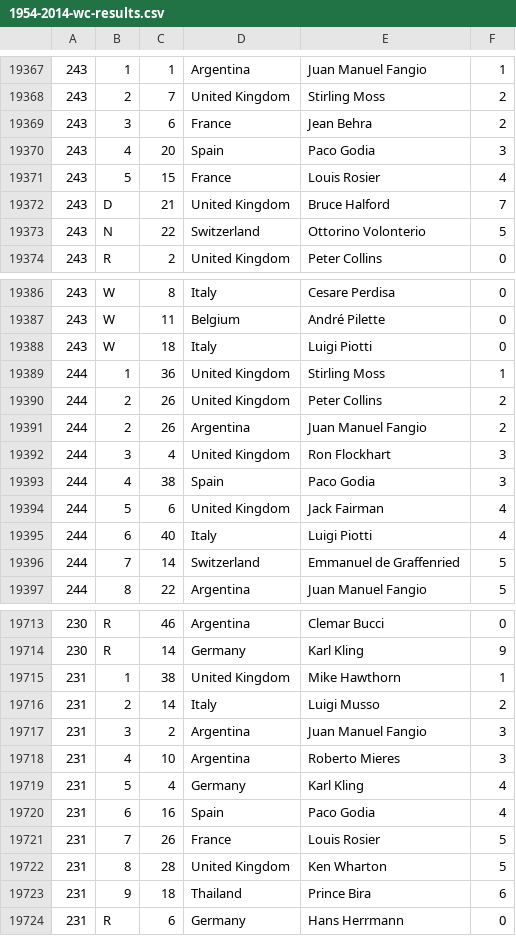
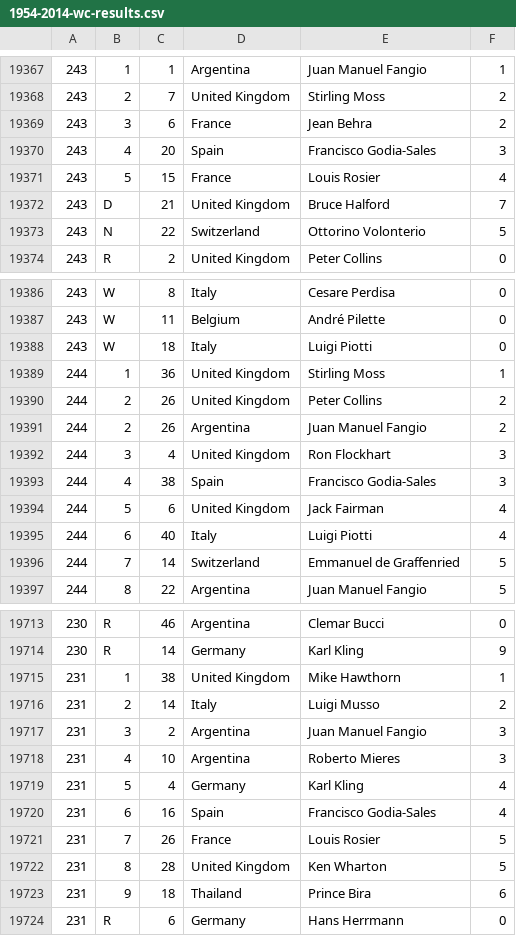
Before and after one commit to emkael/elof1, a CSV file: csv/1954-2014-wc-results.csv, drawn as a sheet; only a part is shown, gaps mark what is left out; the diff covers the shown part only; the diff names each change by its address in the sheet, - before the commit and + after, or states it on an @@ line.

```diff
--- a/csv/1954-2014-wc-results.csv
+++ b/csv/1954-2014-wc-results.csv
-E19370: Paco Godia
+E19370: Francisco Godia-Sales
-E19393: Paco Godia
+E19393: Francisco Godia-Sales
-E19720: Paco Godia
+E19720: Francisco Godia-Sales
```
Also changed, not shown: 10 edited cells elsewhere in this file, csv/1951-results.csv, dumps/chicane-results.csv, 1 other file.
